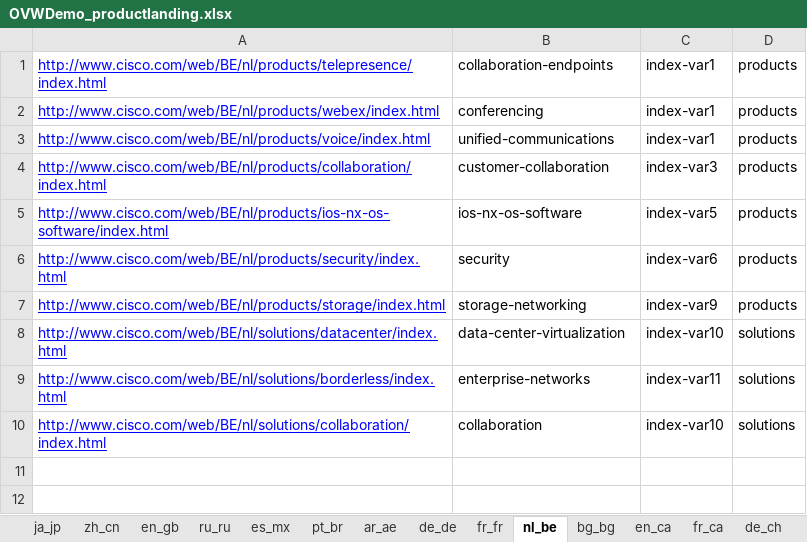
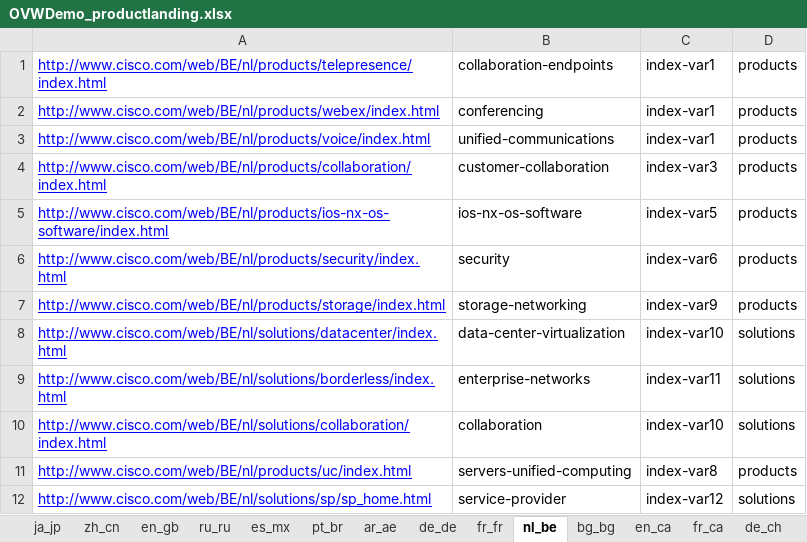
Before and after one commit to shreyabhatnagar/OVWMigration, an Excel workbook: docs/OVW Sheets/OVWDemo_productlanding.xlsx, sheet nl_be, drawn as a sheet; values as stored, in another font and other column widths than the file's, no borders; the diff names each change by its address in the sheet, - before the commit and + after, or states it on an @@ line.

```diff
--- a/docs/OVW Sheets/OVWDemo_productlanding.xlsx (sheet nl_be)
+++ b/docs/OVW Sheets/OVWDemo_productlanding.xlsx (sheet nl_be)
+row 11: http://www.cisco.com/web/BE/nl/products/uc/index.html | servers-unified-computing | index-var8 | products
+row 12: http://www.cisco.com/web/BE/nl/solutions/sp/sp_home.html | service-provider | index-var12 | solutions
```
Also changed, not shown: sheet de_at, sheet en_be, sheet en_ca, sheet fr_be, sheet fr_ca, sheet de_ch, 34 more sheets, docs/OVW Sheets/OVMDemo-solution-listing.xlsx.
